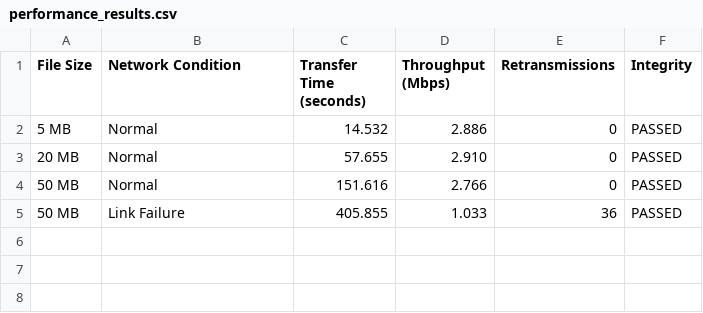
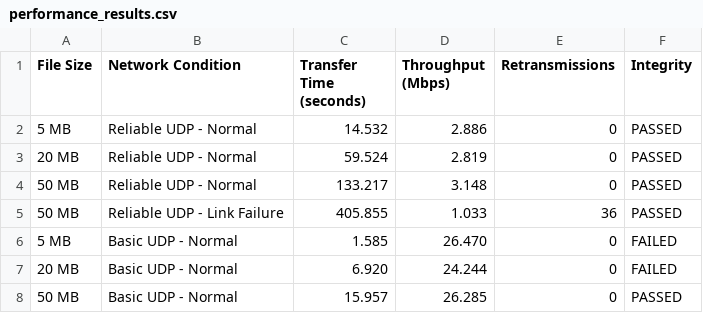
Before and after one commit to Anujyd7/Reliable-File-Transfer-using-UDP-and-SDN, a CSV file: results/performance_results.csv, drawn as a sheet.

Commit message:
Add basic UDP comparison and reliable transfer improvements

```diff
--- a/results/performance_results.csv
+++ b/results/performance_results.csv
@@ -1,5 +1,8 @@
 File Size,Network Condition,Transfer Time (seconds),Throughput (Mbps),Retransmissions,Integrity
-5 MB,Normal,14.532,2.886,0,PASSED
-20 MB,Normal,57.655,2.910,0,PASSED
-50 MB,Normal,151.616,2.766,0,PASSED
-50 MB,Link Failure,405.855,1.033,36,PASSED
+5 MB,Reliable UDP - Normal,14.532,2.886,0,PASSED
+20 MB,Reliable UDP - Normal,59.524,2.819,0,PASSED
+50 MB,Reliable UDP - Normal,133.217,3.148,0,PASSED
+50 MB,Reliable UDP - Link Failure,405.855,1.033,36,PASSED
+5 MB,Basic UDP - Normal,1.585,26.470,0,FAILED
+20 MB,Basic UDP - Normal,6.920,24.244,0,FAILED
+50 MB,Basic UDP - Normal,15.957,26.285,0,PASSED
```
Also changed, not shown: 9 other files.
